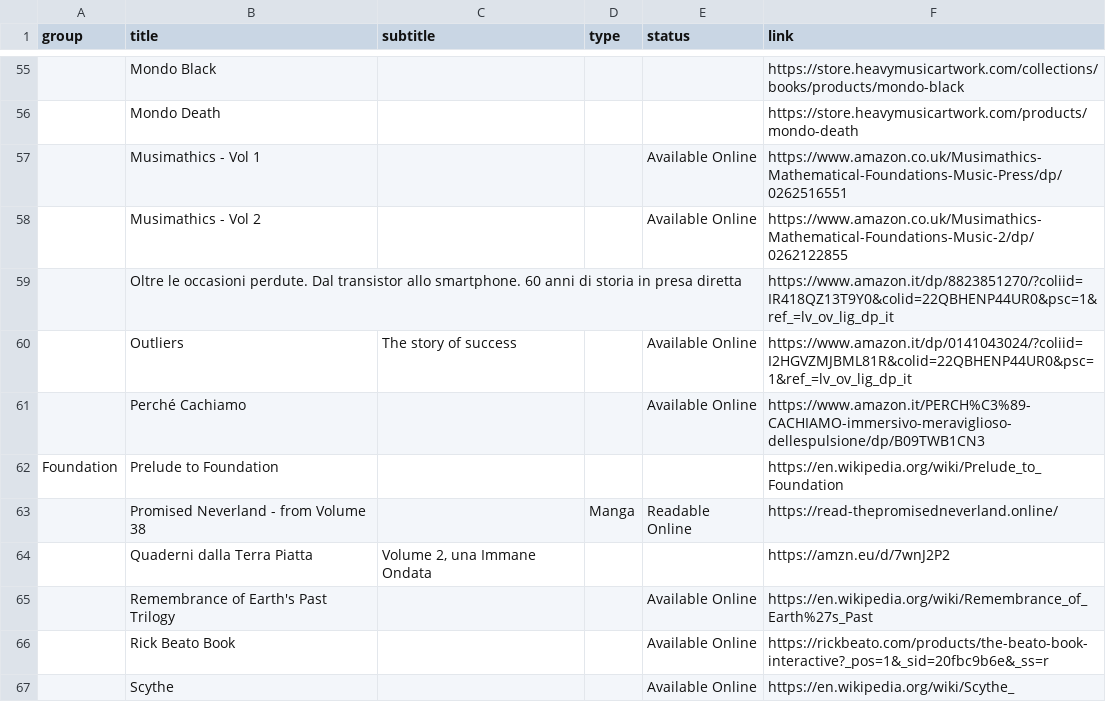
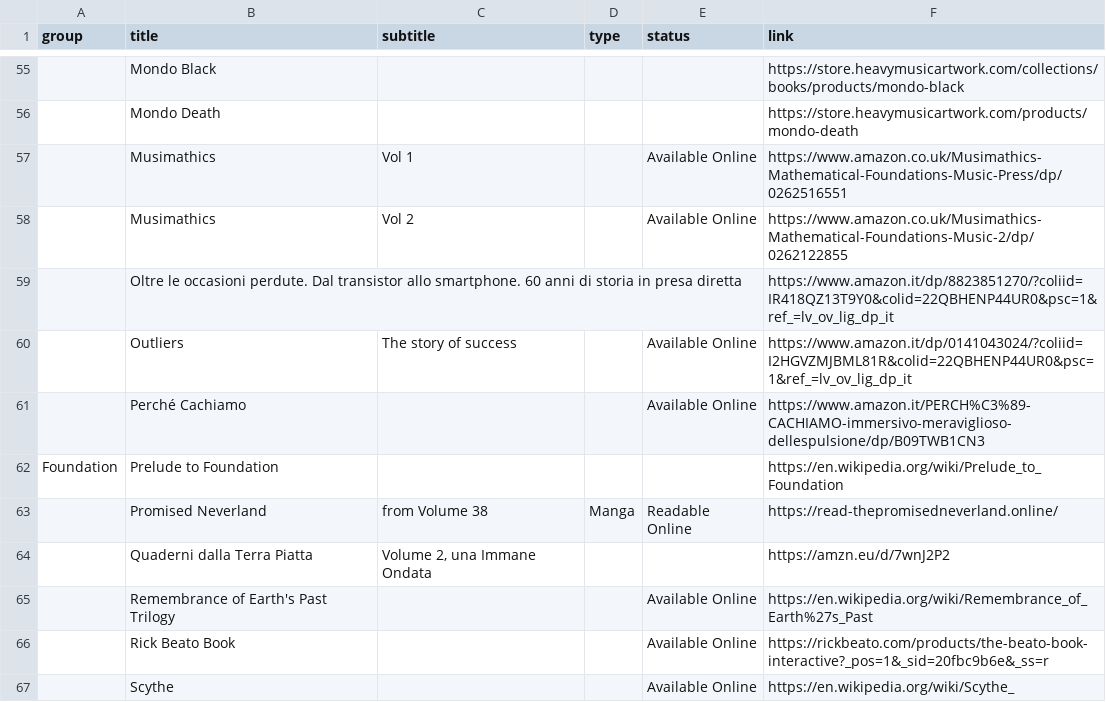
Before and after one commit to benkio/benkio.github.io, a CSV file: data/wantedBooks.csv, drawn as a sheet; only a part is shown, gaps mark what is left out; the diff names each change by its address in the sheet, - before the commit and + after, or states it on an @@ line.

```diff
--- a/data/wantedBooks.csv
+++ b/data/wantedBooks.csv
-B57 (title): Musimathics - Vol 1
+B57 (title): Musimathics
-C57 (subtitle): (empty)
+C57 (subtitle): Vol 1
-B58 (title): Musimathics - Vol 2
+B58 (title): Musimathics
-C58 (subtitle): (empty)
+C58 (subtitle): Vol 2
-B63 (title): Promised Neverland - from Volume 38
+B63 (title): Promised Neverland
-C63 (subtitle): (empty)
+C63 (subtitle): from Volume 38
```
Also changed, not shown: data/books.csv, 5 other files.
